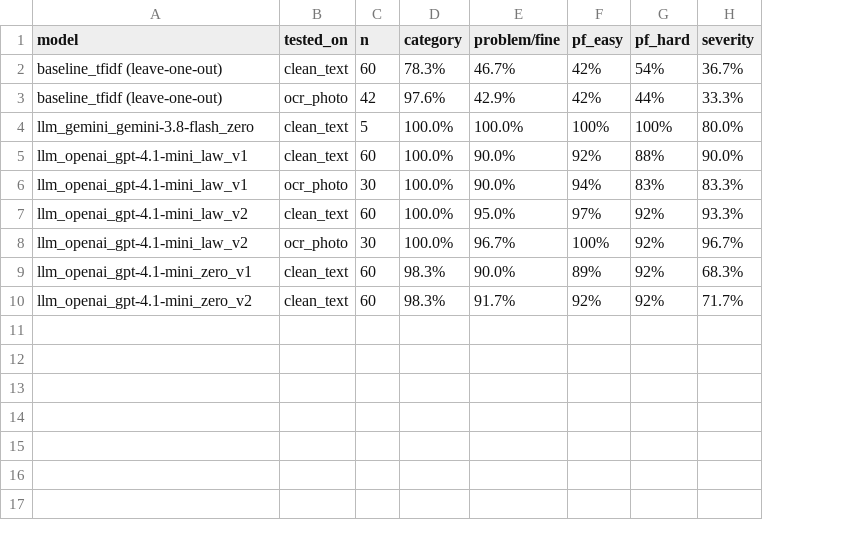
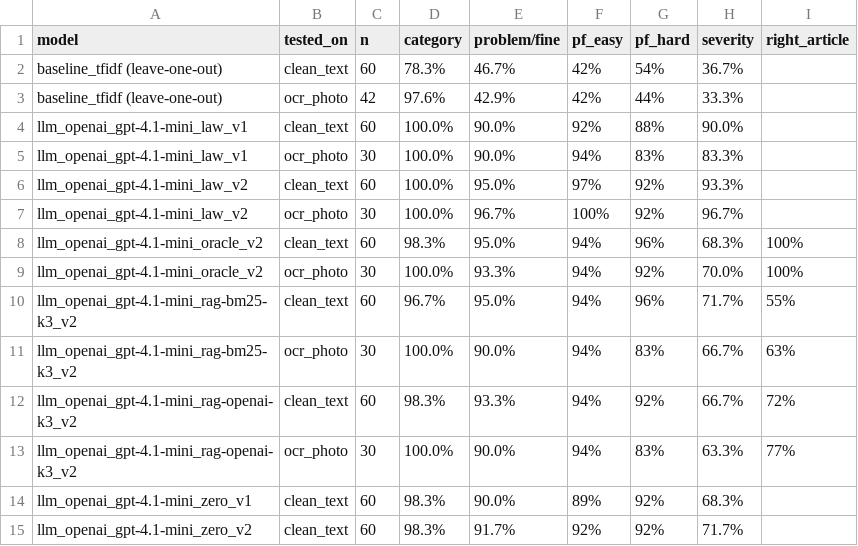
Before and after one commit to aishasurve2007/renewal-shield, a CSV file: results/comparison.csv, drawn as a sheet; removed rows and columns are numbered as before the commit, all else as after; the diff names each change by its address in the sheet, - before the commit and + after, or states it on an @@ line.

Commit message:
Add law index + RAG/oracle modes: verbatim law fixes knowledge conflict, but hurts severity

```diff
--- a/results/comparison.csv
+++ b/results/comparison.csv
+column I (right_article), empty
-row 4: llm_gemini_gemini-3.8-flash_zero | clean_text | 5 | 100.0% | 100.0% | 100% | 100% | 80.0%
+row 8: llm_openai_gpt-4.1-mini_oracle_v2 | clean_text | 60 | 98.3% | 95.0% | 94% | 96% | 68.3% | 100%
+row 9: llm_openai_gpt-4.1-mini_oracle_v2 | ocr_photo | 30 | 100.0% | 93.3% | 94% | 92% | 70.0% | 100%
+row 10: llm_openai_gpt-4.1-mini_rag-bm25-k3_v2 | clean_text | 60 | 96.7% | 95.0% | 94% | 96% | 71.7% | 55%
+row 11: llm_openai_gpt-4.1-mini_rag-bm25-k3_v2 | ocr_photo | 30 | 100.0% | 90.0% | 94% | 83% | 66.7% | 63%
+row 12: llm_openai_gpt-4.1-mini_rag-openai-k3_v2 | clean_text | 60 | 98.3% | 93.3% | 94% | 92% | 66.7% | 72%
+row 13: llm_openai_gpt-4.1-mini_rag-openai-k3_v2 | ocr_photo | 30 | 100.0% | 90.0% | 94% | 83% | 63.3% | 77%
```
Also changed, not shown: 8 other files.
